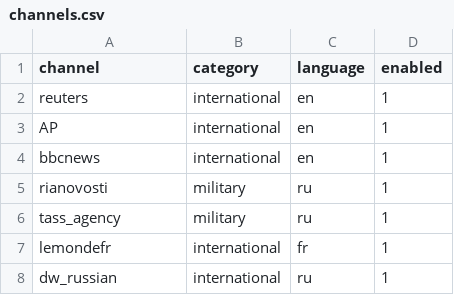
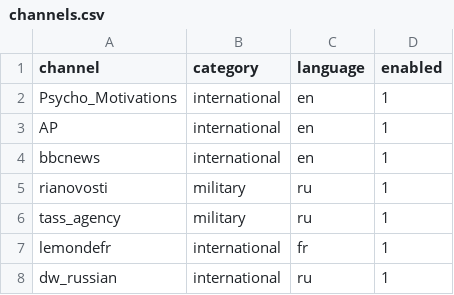
Before and after one commit to qjlxg/ws, a CSV file: channels.csv, drawn as a sheet.

Commit message:
更新 channels.csv

```diff
--- a/channels.csv
+++ b/channels.csv
@@ -1,3 +1,3 @@
 channel,category,language,enabled
-reuters,international,en,1
+Psycho_Motivations,international,en,1
 AP,international,en,1
```
